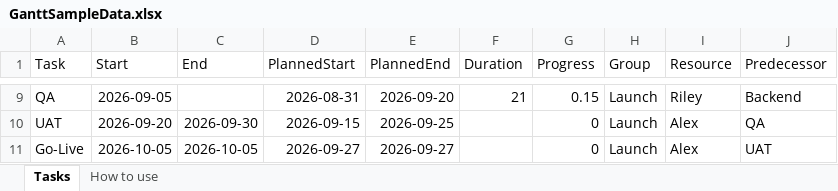
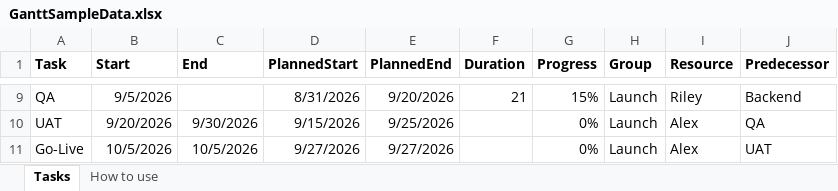
Before and after one commit to Datalundno/GANTT, an Excel workbook: ganttChart/downloads/GanttSampleData.xlsx, sheet Tasks, drawn as a sheet; only a part is shown, gaps mark what is left out; values as stored, in another font and other column widths than the file's, no borders; table styles not drawn; the diff covers the shown part only; the diff names each change by its address in the sheet, - before the commit and + after, or states it on an @@ line.

```diff
--- a/ganttChart/downloads/GanttSampleData.xlsx (sheet Tasks)
+++ b/ganttChart/downloads/GanttSampleData.xlsx (sheet Tasks)
-A1:J1 bold: off
+A1:J1 bold: on
-B9 (Start): 2026-09-05
+B9 (Start): 9/5/2026
-D9 (PlannedStart): 2026-08-31
+D9 (PlannedStart): 8/31/2026
-E9 (PlannedEnd): 2026-09-20
+E9 (PlannedEnd): 9/20/2026
-G9 (Progress): 0.15
+G9 (Progress): 15%
-B10 (Start): 2026-09-20
+B10 (Start): 9/20/2026
-C10 (End): 2026-09-30
+C10 (End): 9/30/2026
-D10 (PlannedStart): 2026-09-15
+D10 (PlannedStart): 9/15/2026
-E10 (PlannedEnd): 2026-09-25
+E10 (PlannedEnd): 9/25/2026
-G10:G11 (Progress): 0
+G10:G11 (Progress): 0%
-B11 (Start): 2026-10-05
+B11 (Start): 10/5/2026
-C11 (End): 2026-10-05
+C11 (End): 10/5/2026
-D11 (PlannedStart): 2026-09-27
+D11 (PlannedStart): 9/27/2026
-E11 (PlannedEnd): 2026-09-27
+E11 (PlannedEnd): 9/27/2026
```
Also changed, not shown: 35 edited cells elsewhere in this sheet, sheet How to use.
